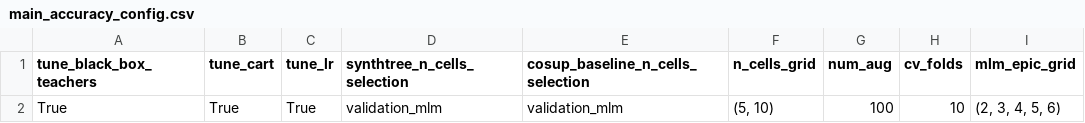
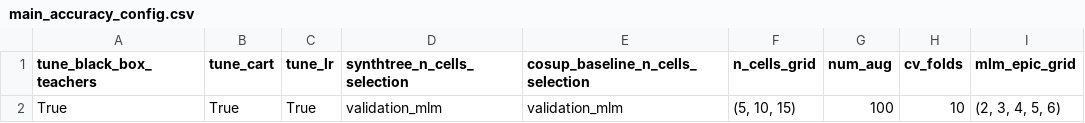
Before and after one commit to ZhKuriabov/SynthTreeClaude, a CSV file: SynthTree/main_accuracy_config.csv, drawn as a sheet; only a part is shown; the diff names each change by its address in the sheet, - before the commit and + after, or states it on an @@ line.

```diff
--- a/SynthTree/main_accuracy_config.csv
+++ b/SynthTree/main_accuracy_config.csv
-F2 (n_cells_grid): (5, 10)
+F2 (n_cells_grid): (5, 10, 15)
```
Also changed, not shown: 12 other files.
